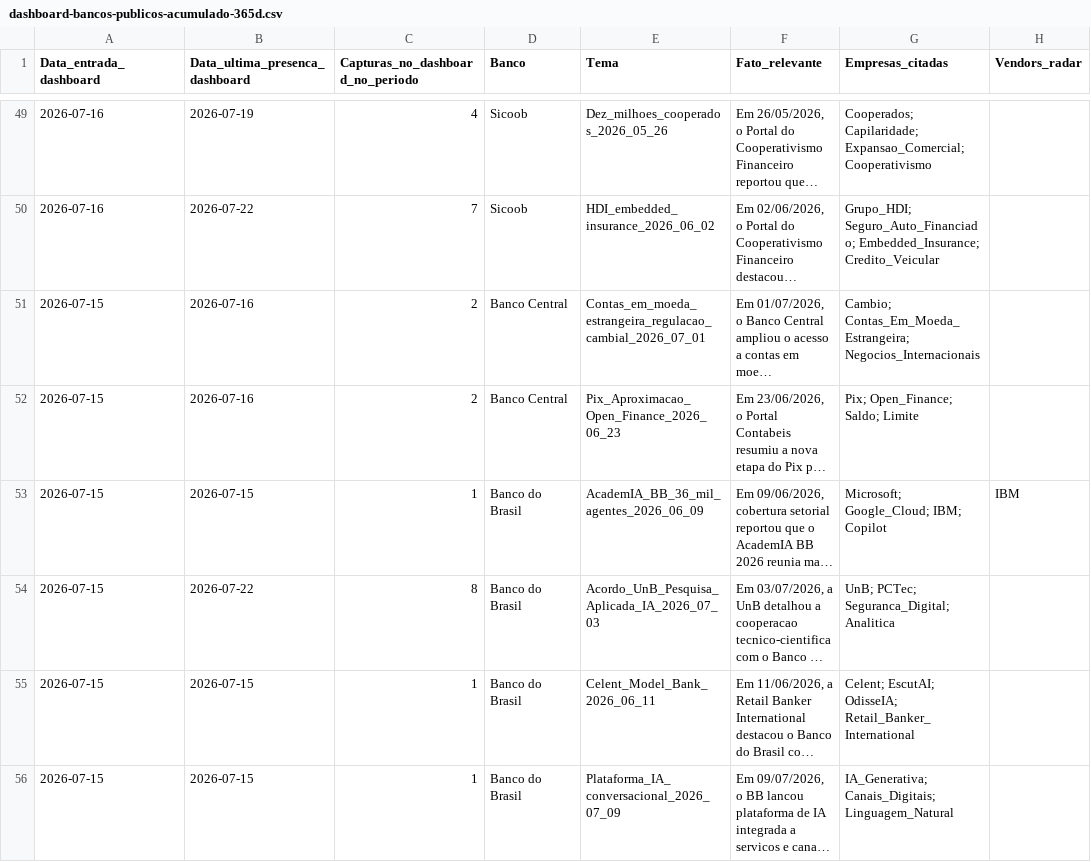
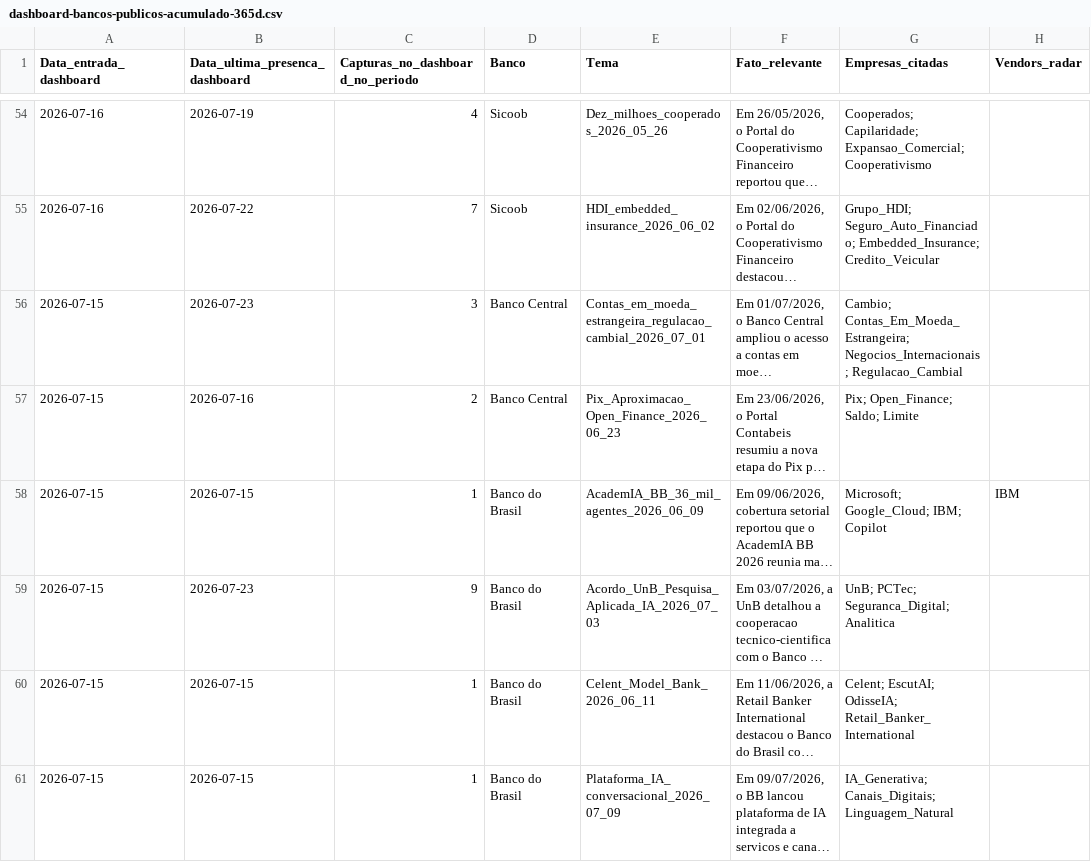
Before and after one commit to mikeheyde/Aegis2_0, a CSV file: site/dashboard-bancos-publicos/dashboard-bancos-publicos-acumulado-365d.csv, drawn as a sheet; only a part is shown, gaps mark what is left out; long unchanged cells end in …; addresses are those after the commit; the diff covers the shown part only; the diff names each change by its address in the sheet, - before the commit and + after, or states it on an @@ line.

```diff
--- a/site/dashboard-bancos-publicos/dashboard-bancos-publicos-acumulado-365d.csv
+++ b/site/dashboard-bancos-publicos/dashboard-bancos-publicos-acumulado-365d.csv
-B56 (Data_ultima_presenca_dashboard): 2026-07-16
+B56 (Data_ultima_presenca_dashboard): 2026-07-23
-C56 (Capturas_no_dashboard_no_periodo): 2
+C56 (Capturas_no_dashboard_no_periodo): 3
-G56 (Empresas_citadas): Cambio; Contas_Em_Moeda_Estrangeira; Negocios_Internacionais
+G56 (Empresas_citadas): Cambio; Contas_Em_Moeda_Estrangeira; Negocios_Internacionais; Regulacao_Cambial
-B59 (Data_ultima_presenca_dashboard): 2026-07-22
+B59 (Data_ultima_presenca_dashboard): 2026-07-23
-C59 (Capturas_no_dashboard_no_periodo): 8
+C59 (Capturas_no_dashboard_no_periodo): 9
```
Also changed, not shown: 5 added rows and 26 edited cells elsewhere in this file, 6 other files.
